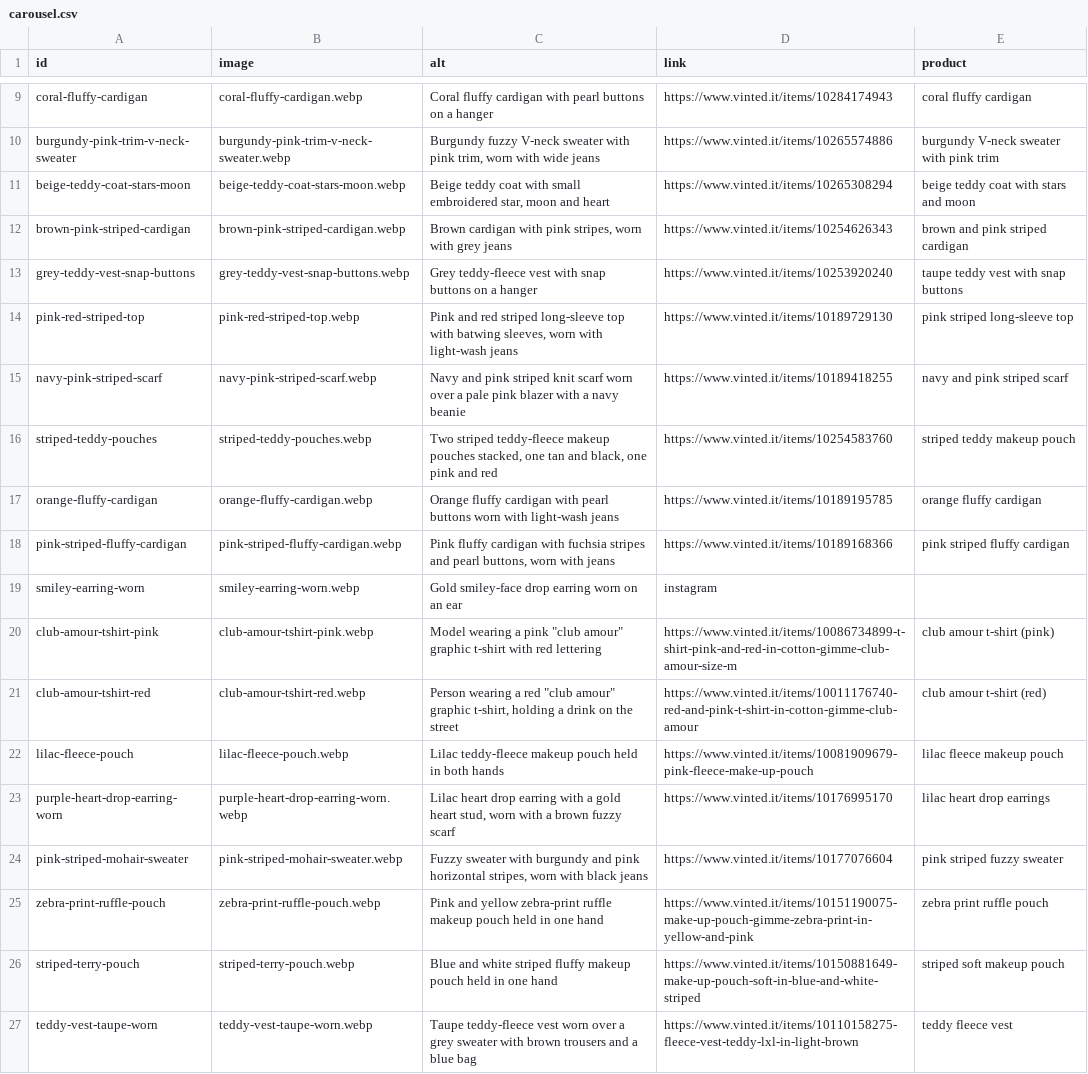
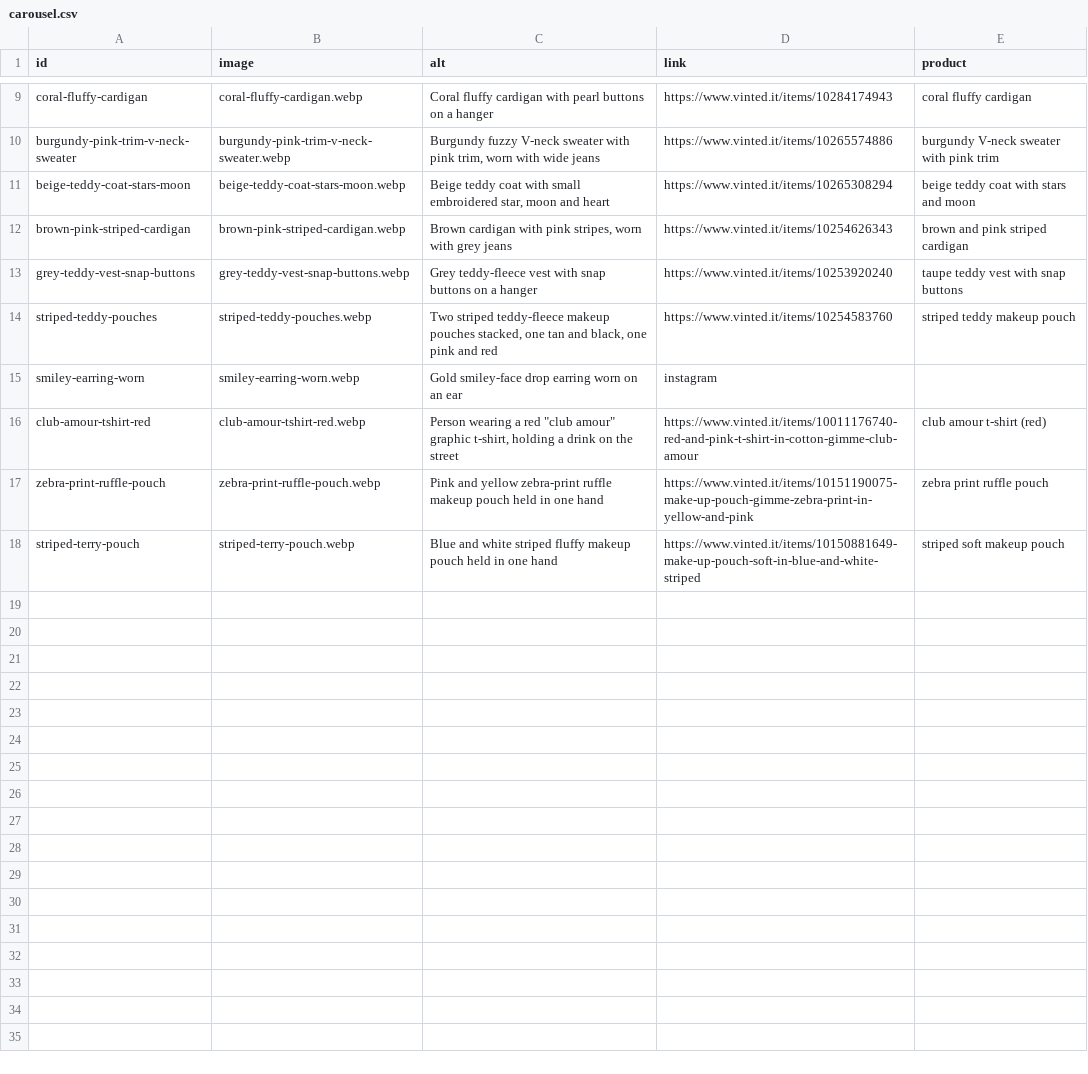
Before and after one commit to riccioeliana-gif/shop-link-launchpad, a CSV file: src/data/carousel.csv, drawn as a sheet; only a part is shown, gaps mark what is left out.

```diff
--- a/src/data/carousel.csv
+++ b/src/data/carousel.csv
@@ -13,15 +13,6 @@ brown-pink-striped-cardigan,brown-pink-striped-cardigan.webp,"Brown cardigan wit
 grey-teddy-vest-snap-buttons,grey-teddy-vest-snap-buttons.webp,Grey teddy-fleece vest with snap buttons on a hanger,https://www.vinted.it/items/10253920240,taupe teddy vest with snap buttons
-pink-red-striped-top,pink-red-striped-top.webp,"Pink and red striped long-sleeve top with batwing sleeves, worn with light-wash jeans",https://www.vinted.it/items/10189729130,pink striped long-sleeve top
-navy-pink-striped-scarf,navy-pink-striped-scarf.webp,Navy and pink striped knit scarf worn over a pale pink blazer with a navy beanie,https://www.vinted.it/items/10189418255,navy and pink striped scarf
 striped-teddy-pouches,striped-teddy-pouches.webp,"Two striped teddy-fleece makeup pouches stacked, one tan and black, one pink and red",https://www.vinted.it/items/10254583760,striped teddy makeup pouch
-orange-fluffy-cardigan,orange-fluffy-cardigan.webp,Orange fluffy cardigan with pearl buttons worn with light-wash jeans,https://www.vinted.it/items/10189195785,orange fluffy cardigan
-pink-striped-fluffy-cardigan,pink-striped-fluffy-cardigan.webp,"Pink fluffy cardigan with fuchsia stripes and pearl buttons, worn with jeans",https://www.vinted.it/items/10189168366,pink striped fluffy cardigan
 smiley-earring-worn,smiley-earring-worn.webp,Gold smiley-face drop earring worn on an ear,instagram,
-club-amour-tshirt-pink,club-amour-tshirt-pink.webp,"Model wearing a pink ""club amour"" graphic t-shirt with red lettering",https://www.vinted.it/items/10086734899-t-shirt-pink-and-red-in-cotton-gimme-club-amour-size-m,club amour t-shirt (pink)
 club-amour-tshirt-red,club-amour-tshirt-red.webp,"Person wearing a red ""club amour"" graphic t-shirt, holding a drink on the street",https://www.vinted.it/items/10011176740-red-and-pink-t-shirt-in-cotton-gimme-club-amour,club amour t-shirt (red)
-lilac-fleece-pouch,lilac-fleece-pouch.webp,Lilac teddy-fleece makeup pouch held in both hands,https://www.vinted.it/items/10081909679-pink-fleece-make-up-pouch,lilac fleece makeup pouch
-purple-heart-drop-earring-worn,purple-heart-drop-earring-worn.webp,"Lilac heart drop earring with a gold heart stud, worn with a brown fuzzy scarf",https://www.vinted.it/items/10176995170,lilac heart drop earrings
-pink-striped-mohair-sweater,pink-striped-mohair-sweater.webp,"Fuzzy sweater with burgundy and pink horizontal stripes, worn with black jeans",https://www.vinted.it/items/10177076604,pink striped fuzzy sweater
 zebra-print-ruffle-pouch,zebra-print-ruffle-pouch.webp,Pink and yellow zebra-print ruffle makeup pouch held in one hand,https://www.vinted.it/items/10151190075-make-up-pouch-gimme-zebra-print-in-yellow-and-pink,zebra print ruffle pouch
 striped-terry-pouch,striped-terry-pouch.webp,Blue and white striped fluffy makeup pouch held in one hand,https://www.vinted.it/items/10150881649-make-up-pouch-soft-in-blue-and-white-striped,striped soft makeup pouch
-teddy-vest-taupe-worn,teddy-vest-taupe-worn.webp,Taupe teddy-fleece vest worn over a grey sweater with brown trousers and a blue bag,https://www.vinted.it/items/10110158275-fleece-vest-teddy-lxl-in-light-brown,teddy fleece vest
```
